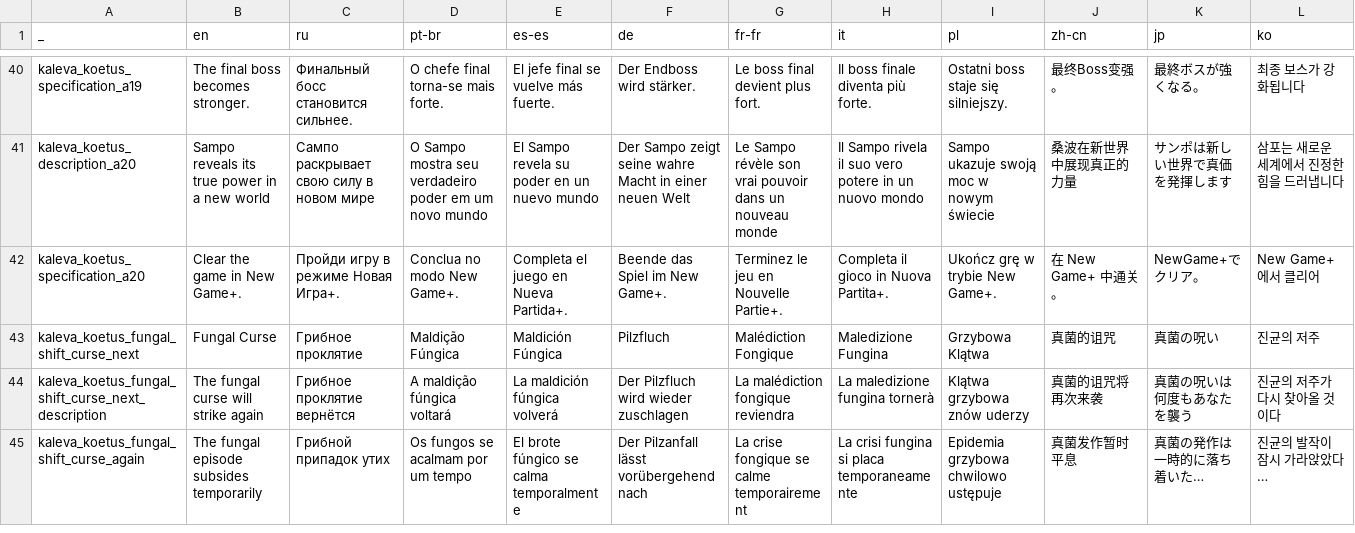
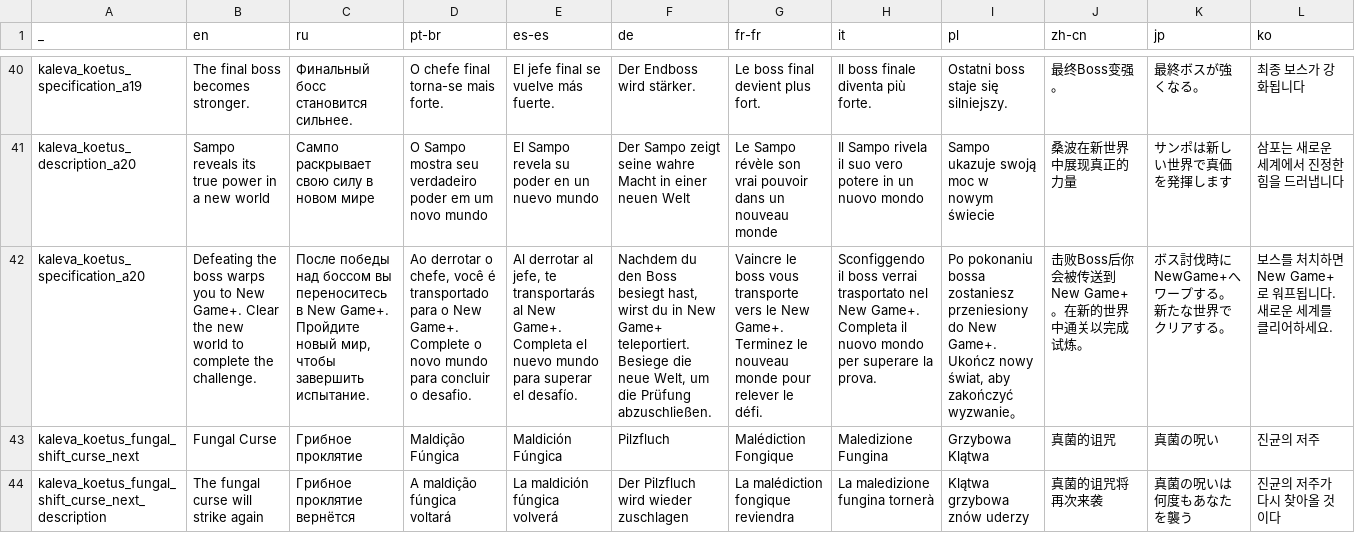
Before and after one commit to den3606/kaleva_koetus, a CSV file: files/translations/common.csv, drawn as a sheet; only a part is shown, gaps mark what is left out; the shorter side is filled out with more unchanged rows; the diff names each change by its address in the sheet, - before the commit and + after, or states it on an @@ line.

Commit message:
:hammer: change a20 specification text

```diff
--- a/files/translations/common.csv
+++ b/files/translations/common.csv
-B42 (en): Clear the game in New Game+.
+B42 (en): Defeating the boss warps you to New Game+. Clear the new world to complete the challenge.
-C42 (ru): Пройди игру в режиме Новая Игра+.
+C42 (ru): После победы над боссом вы переноситесь в New Game+. Пройдите новый мир, чтобы завершить испытание.
-D42 (pt-br): Conclua no modo New Game+.
+D42 (pt-br): Ao derrotar o chefe, você é transportado para o New Game+. Complete o novo mundo para concluir o desafio.
-E42 (es-es): Completa el juego en Nueva Partida+.
+E42 (es-es): Al derrotar al jefe, te transportarás al New Game+. Completa el nuevo mundo para superar el desafío.
-F42 (de): Beende das Spiel im New Game+.
+F42 (de): Nachdem du den Boss besiegt hast, wirst du in New Game+ teleportiert. Besiege die neue Welt, um die Prüfung abzuschließen.
-G42 (fr-fr): Terminez le jeu en Nouvelle Partie+.
+G42 (fr-fr): Vaincre le boss vous transporte vers le New Game+. Terminez le nouveau monde pour relever le défi.
-H42 (it): Completa il gioco in Nuova Partita+.
+H42 (it): Sconfiggendo il boss verrai trasportato nel New Game+. Completa il nuovo mondo per superare la prova.
-I42 (pl): Ukończ grę w trybie New Game+.
+I42 (pl): Po pokonaniu bossa zostaniesz przeniesiony do New Game+. Ukończ nowy świat, aby zakończyć wyzwanie。
-J42 (zh-cn): 在 New Game+ 中通关。
+J42 (zh-cn): 击败Boss后你会被传送到New Game+。在新的世界中通关以完成试炼。
-K42 (jp): NewGame+でクリア。
+K42 (jp): ボス討伐時にNewGame+へワープする。新たな世界でクリアする。
-L42 (ko): New Game+에서 클리어
+L42 (ko): 보스를 처치하면 New Game+로 워프됩니다. 새로운 세계를 클리어하세요.
```
